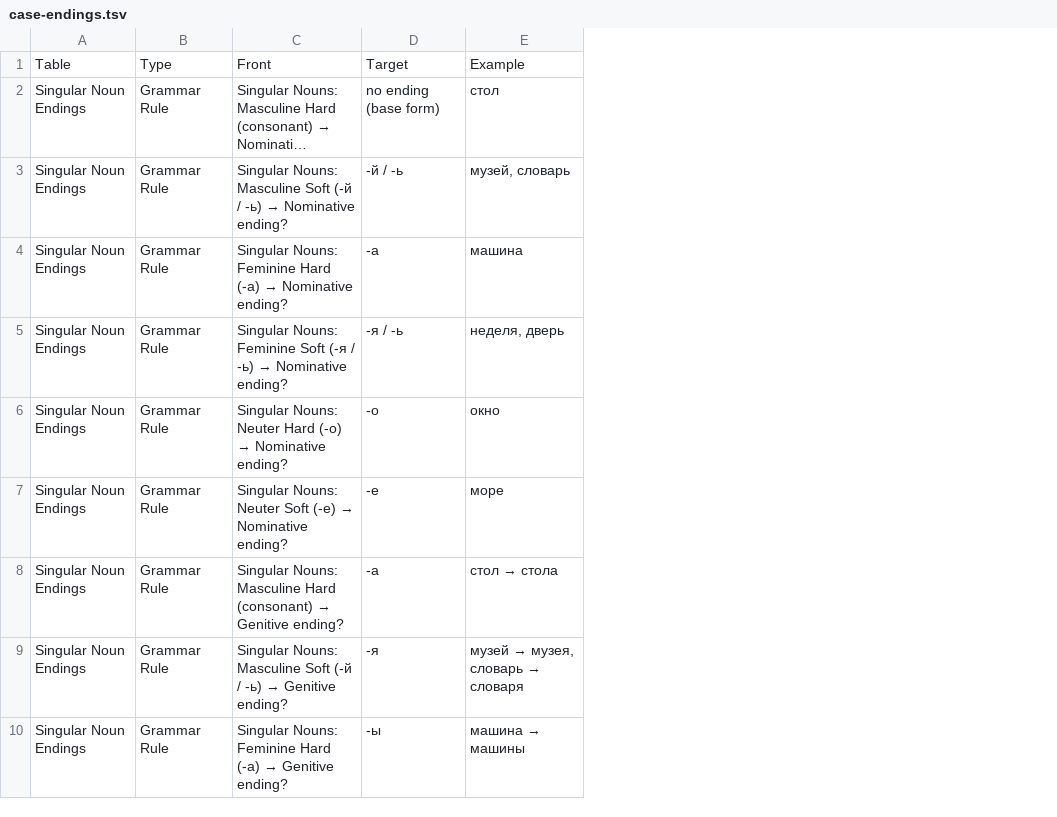
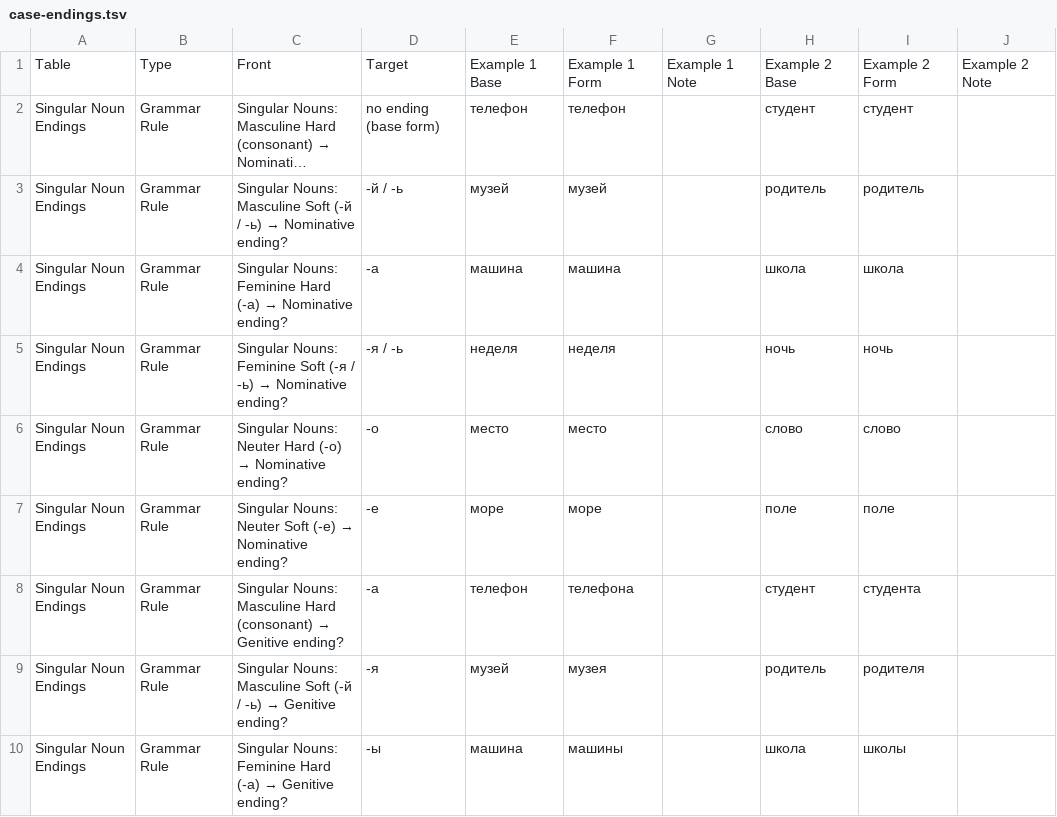
Before and after one commit to icarus612/daedalus-mono, a TSV file: libs/python/anki-tools/anki_tools/data/russian-grammar/case-endings.tsv, drawn as a sheet; only a part is shown; long unchanged cells end in …; removed rows and columns are numbered as before the commit, all else as after; the diff names each change by its address in the sheet, - before the commit and + after, or states it on an @@ line.

Commit message:
feat(anki-tools): grammar cards get two voiced examples from the Mutable deck

```diff
--- a/libs/python/anki-tools/anki_tools/data/russian-grammar/case-endings.tsv
+++ b/libs/python/anki-tools/anki_tools/data/russian-grammar/case-endings.tsv
-column E, rows 1-10: Example | стол | музей, словарь | машина | неделя, дверь | окно | море | стол → стола | музей → музея, словарь → словаря | машина → машины
+column E, rows 1-10: Example 1 Base | телефон | музей | машина | неделя | место | море | телефон | музей | машина
+column F, rows 1-10: Example 1 Form | телефон | музей | машина | неделя | место | море | телефона | музея | машины
+column G, row 1: Example 1 Note
+column H, rows 1-10: Example 2 Base | студент | родитель | школа | ночь | слово | поле | студент | родитель | школа
+column I, rows 1-10: Example 2 Form | студент | родитель | школа | ночь | слово | поле | студента | родителя | школы
+column J, row 1: Example 2 Note
```
Also changed, not shown: 2 other files.
